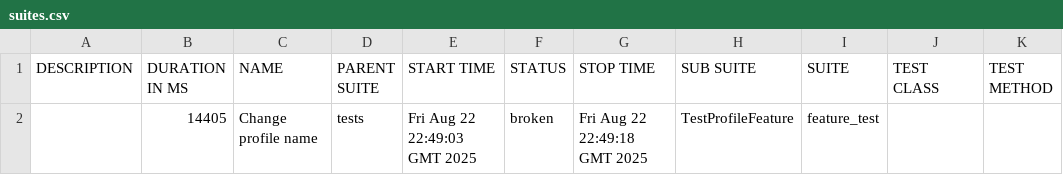
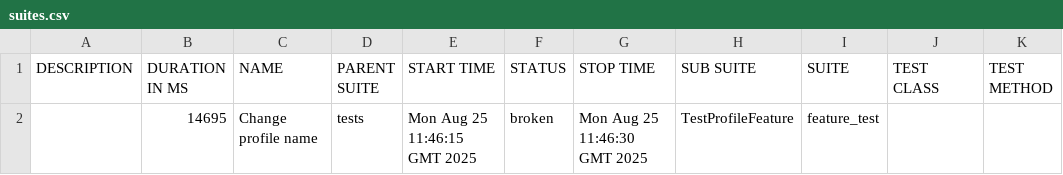
Before and after one commit to Temporazm/automation-vladqa, a CSV file: data/suites.csv, drawn as a sheet.

```diff
--- a/data/suites.csv
+++ b/data/suites.csv
@@ -1,2 +1,2 @@
 "DESCRIPTION","DURATION IN MS","NAME","PARENT SUITE","START TIME","STATUS","STOP TIME","SUB SUITE","SUITE","TEST CLASS","TEST METHOD"
-"","14405","Change profile name","tests","Fri Aug 22 22:49:03 GMT 2025","broken","Fri Aug 22 22:49:18 GMT 2025","TestProfileFeature","feature_test","",""
+"","14695","Change profile name","tests","Mon Aug 25 11:46:15 GMT 2025","broken","Mon Aug 25 11:46:30 GMT 2025","TestProfileFeature","feature_test","",""
```
Also changed, not shown: 23 other files.
